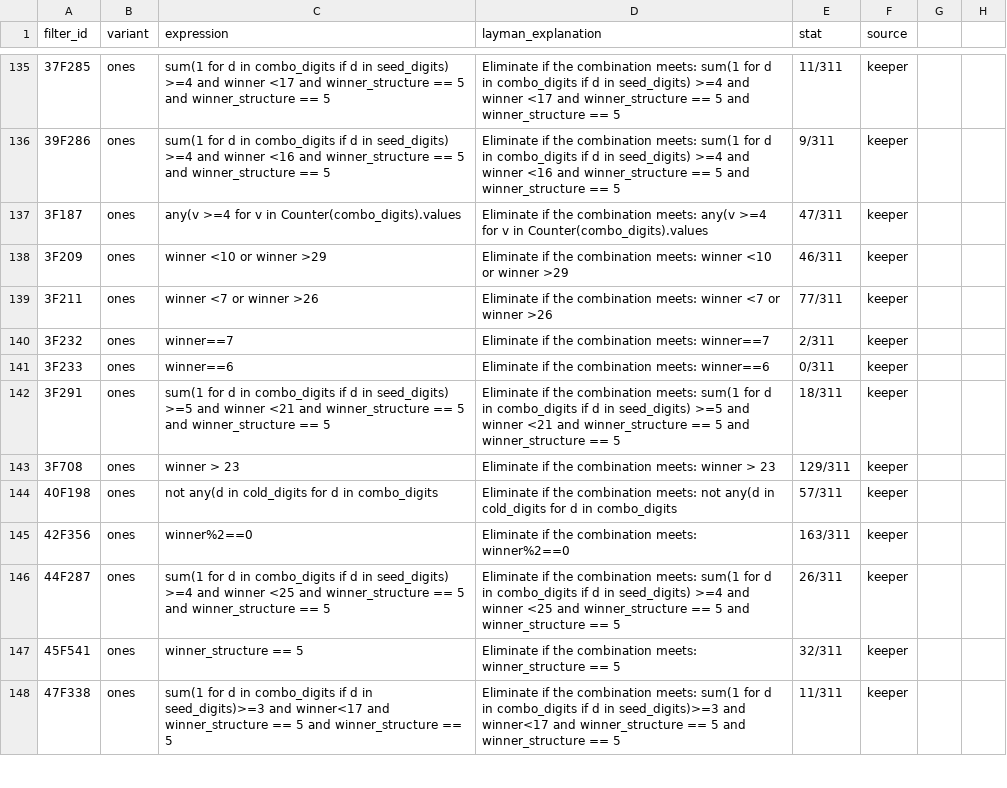
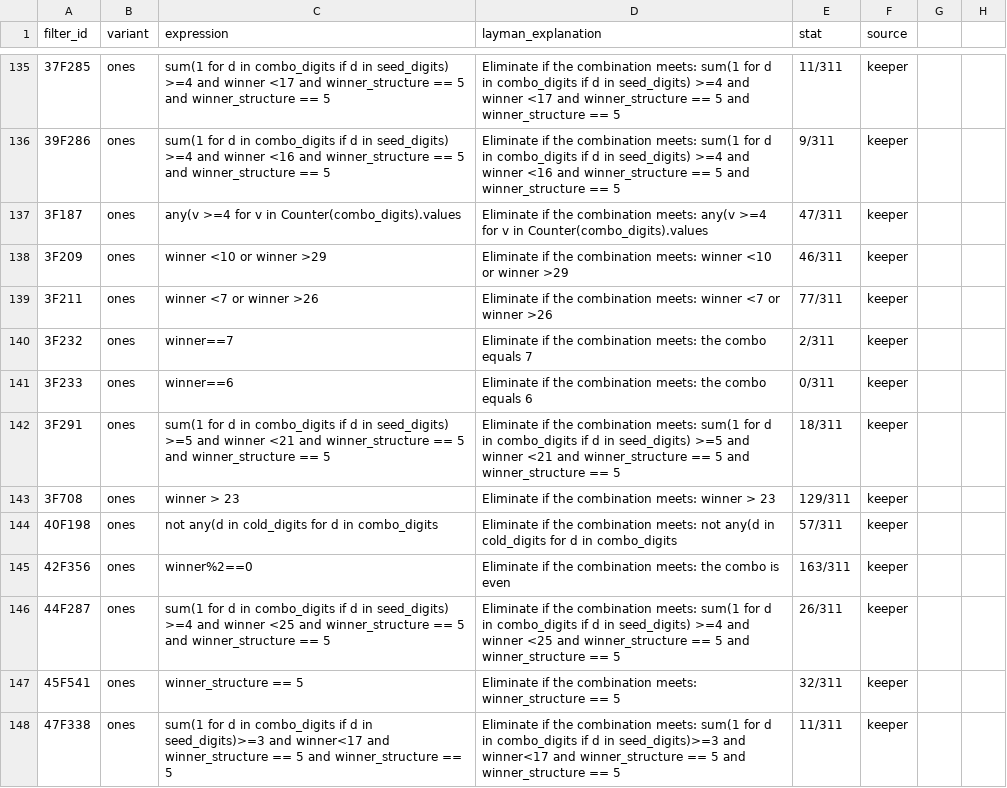
Before and after one commit to wanawin/pbonesapp, a CSV file: filters_ones_cleaned.csv, drawn as a sheet; only a part is shown, gaps mark what is left out; the diff covers the shown part only.

```diff
--- a/filters_ones_cleaned.csv
+++ b/filters_ones_cleaned.csv
@@ -139,4 +139,4 @@ filter_id,variant,expression,layman_explanation,stat,source
 3F211,ones,winner <7 or winner >26,Eliminate if the combination meets: winner <7 or winner >26,77/311,keeper
-3F232,ones,winner==7,Eliminate if the combination meets: winner==7,2/311,keeper
-3F233,ones,winner==6,Eliminate if the combination meets: winner==6,0/311,keeper
+3F232,ones,winner==7,Eliminate if the combination meets: the combo equals 7,2/311,keeper
+3F233,ones,winner==6,Eliminate if the combination meets: the combo equals 6,0/311,keeper
 3F291,ones,sum(1 for d in combo_digits if d in seed_digits) >=5 and winner <21 and winner_structure == 5 and winner_structure == 5,Eliminate if the combination meets: sum(1 for d in combo_digits if d in seed_digits) >=5 and winner <21 and winner_structure == 5 and winner_structure == 5,18/311,keeper
@@ -144,3 +144,3 @@ filter_id,variant,expression,layman_explanation,stat,source
 40F198,ones,not any(d in cold_digits for d in combo_digits,Eliminate if the combination meets: not any(d in cold_digits for d in combo_digits,57/311,keeper
-42F356,ones,winner%2==0,Eliminate if the combination meets: winner%2==0,163/311,keeper
+42F356,ones,winner%2==0,Eliminate if the combination meets: the combo is even,163/311,keeper
 44F287,ones,sum(1 for d in combo_digits if d in seed_digits) >=4 and winner <25 and winner_structure == 5 and winner_structure == 5,Eliminate if the combination meets: sum(1 for d in combo_digits if d in seed_digits) >=4 and winner <25 and winner_structure == 5 and winner_structure == 5,26/311,keeper
```
Also changed, not shown: 90 edited cells elsewhere in this file.
